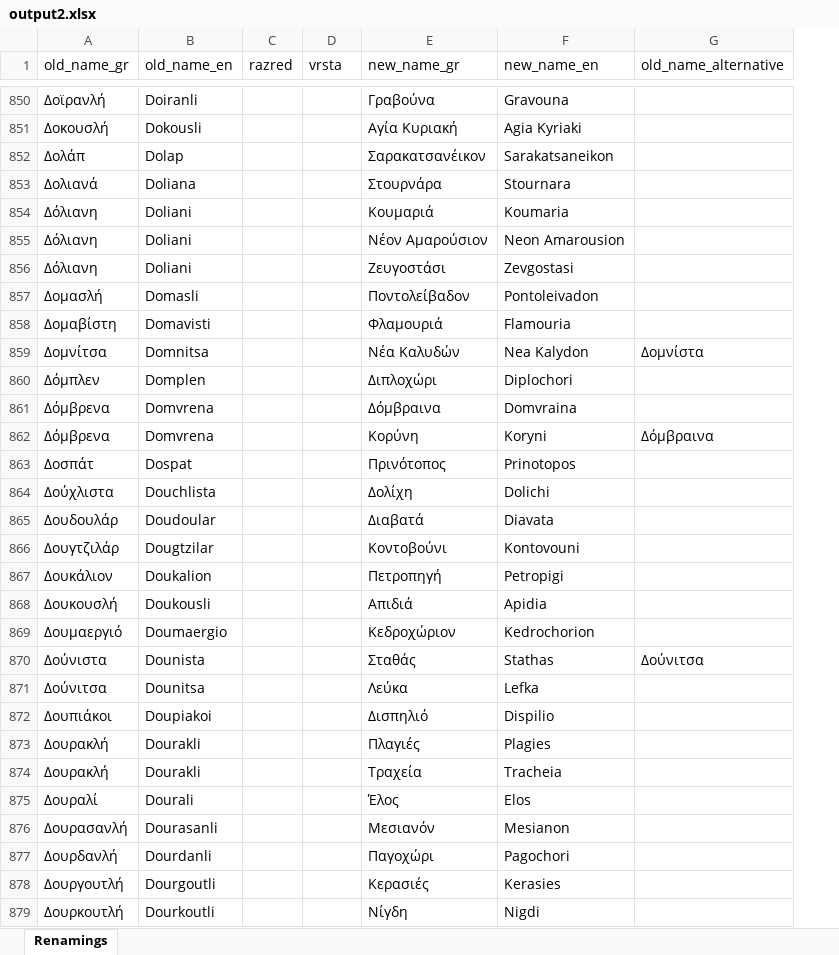
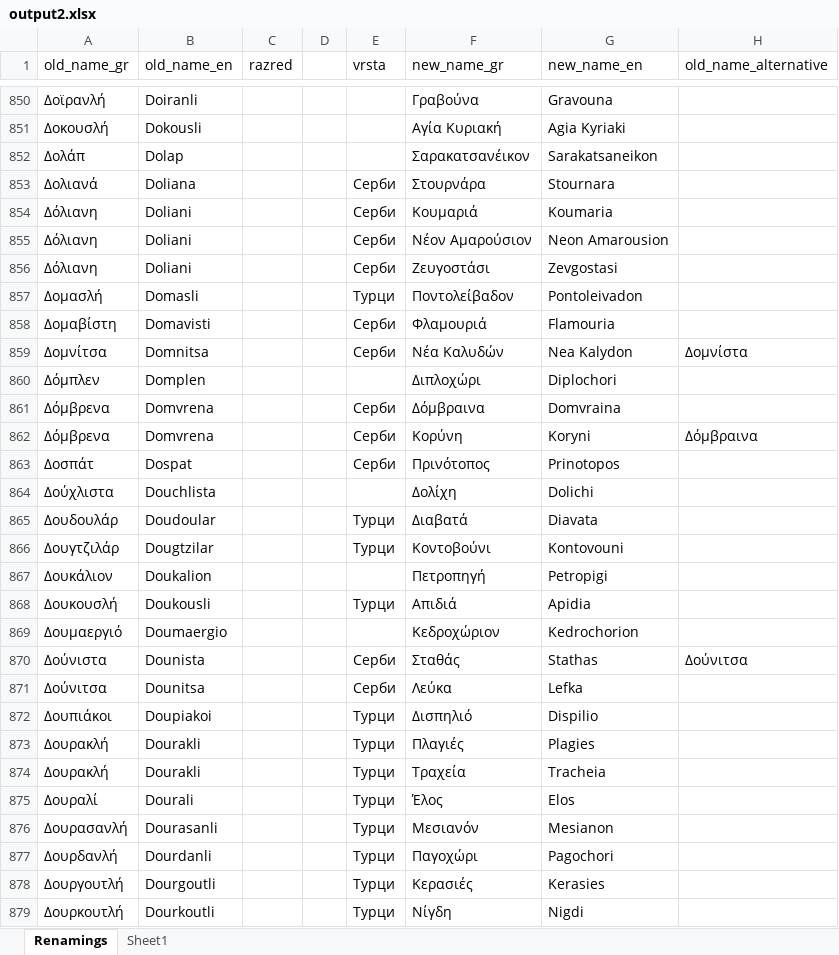
Before and after one commit to bozur/karta, an Excel workbook: scraper/output2.xlsx, sheet Renamings, drawn as a sheet; only a part is shown, gaps mark what is left out; values as stored, in another font and other column widths than the file's, no borders; addresses are those after the commit; the diff covers the shown part only; the diff names each change by its address in the sheet, - before the commit and + after, or states it on an @@ line.

```diff
--- a/scraper/output2.xlsx (sheet Renamings)
+++ b/scraper/output2.xlsx (sheet Renamings)
+sheet tab: Sheet1
+column D, empty
-E853:E856 (vrsta): (empty)
+E853:E856 (vrsta): Серби
-E857 (vrsta): (empty)
+E857 (vrsta): Турци
-E858:E859 (vrsta): (empty)
+E858:E859 (vrsta): Серби
-E861:E863 (vrsta): (empty)
+E861:E863 (vrsta): Серби
-E865:E866 (vrsta): (empty)
+E865:E866 (vrsta): Турци
-E868 (vrsta): (empty)
+E868 (vrsta): Турци
-E870:E871 (vrsta): (empty)
+E870:E871 (vrsta): Серби
-E872:E879 (vrsta): (empty)
+E872:E879 (vrsta): Турци
```
Also changed, not shown: 723 edited cells elsewhere in this sheet, 13 other files.
